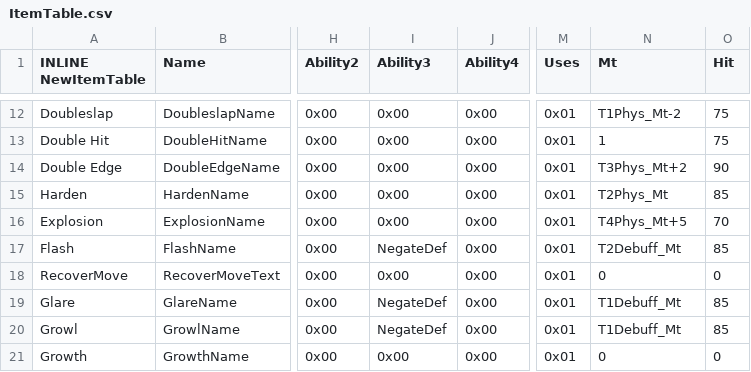
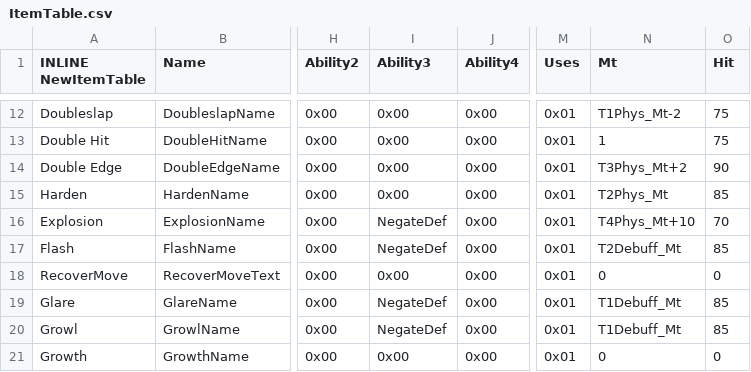
Before and after one commit to FireEmblemUniverse/SkillSystem_FE8, a CSV file: Tables/NightmareModules/Items/ItemTable.csv, drawn as a sheet; only a part is shown, gaps mark what is left out; the diff names each change by its address in the sheet, - before the commit and + after, or states it on an @@ line.

```diff
--- a/Tables/NightmareModules/Items/ItemTable.csv
+++ b/Tables/NightmareModules/Items/ItemTable.csv
-I16 (Ability3): 0x00
+I16 (Ability3): NegateDef
-N16 (Mt): T4Phys_Mt+5
+N16 (Mt): T4Phys_Mt+10
```
Also changed, not shown: 24 other files.
